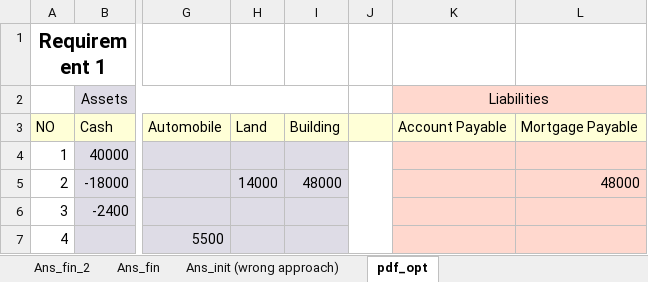
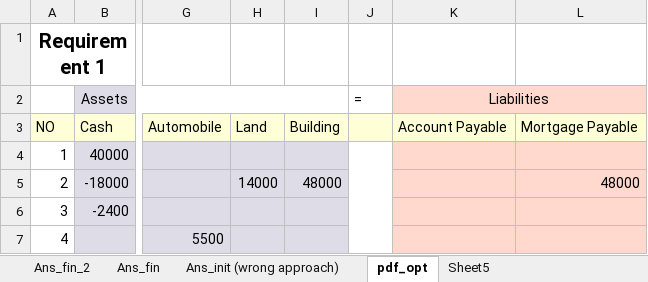
Before and after one commit to SharafatKarim/pstu-cse-academic, an Excel workbook: semester 3/ais/accounting/assignment/solve_ais.xlsx, sheet pdf_opt, drawn as a sheet; only a part is shown, gaps mark what is left out; values as stored, in another font and other column widths than the file's, no borders; the diff names each change by its address in the sheet, - before the commit and + after, or states it on an @@ line.

```diff
--- a/semester 3/ais/accounting/assignment/solve_ais.xlsx (sheet pdf_opt)
+++ b/semester 3/ais/accounting/assignment/solve_ais.xlsx (sheet pdf_opt)
+sheet tab: Sheet5
-J2: (empty)
+J2: =
```
Also changed, not shown: sheet Ans_fin, sheet Ans_fin_2, semester 3/ais/accounting/problem solves/prev_questions.xlsx, 1 other file.
